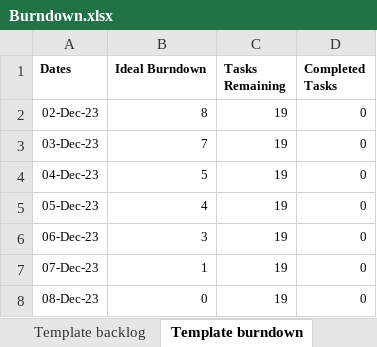
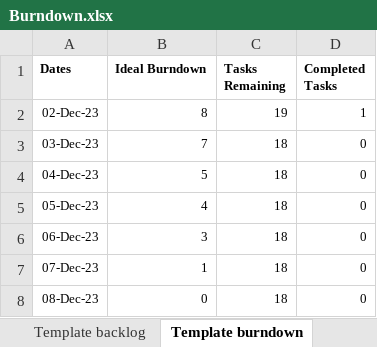
Before and after one commit to CruisingAltitude/WebComA3, an Excel workbook: DesignDocs/Burndown.xlsx, sheet Template burndown, drawn as a sheet; values as stored, in another font and other column widths than the file's, no borders; charts and pictures not drawn; the diff names each change by its address in the sheet, - before the commit and + after, or states it on an @@ line.

```diff
--- a/DesignDocs/Burndown.xlsx (sheet Template burndown)
+++ b/DesignDocs/Burndown.xlsx (sheet Template burndown)
-D2 (Completed Tasks): 0
+D2 (Completed Tasks): 1
-C3:C8 (Tasks Remaining): 19
+C3:C8 (Tasks Remaining): 18
```
Also changed, not shown: sheet Sprint 1 burndown, sheet Sprint 1 backlog, charts or pictures, 22 other files.
